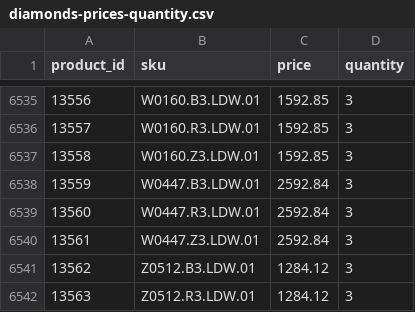
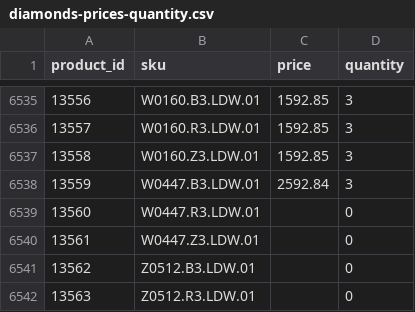
Before and after one commit to G-LOVRIN/BestDiamonds-CSV, a CSV file: diamonds-prices-quantity.csv, drawn as a sheet; only a part is shown, gaps mark what is left out.

```diff
--- a/diamonds-prices-quantity.csv
+++ b/diamonds-prices-quantity.csv
@@ -6538,5 +6538,5 @@ product_id,sku,price,quantity
 13559,W0447.B3.LDW.01,2592.84,3
-13560,W0447.R3.LDW.01,2592.84,3
-13561,W0447.Z3.LDW.01,2592.84,3
-13562,Z0512.B3.LDW.01,1284.12,3
-13563,Z0512.R3.LDW.01,1284.12,3
+13560,W0447.R3.LDW.01,,0
+13561,W0447.Z3.LDW.01,,0
+13562,Z0512.B3.LDW.01,,0
+13563,Z0512.R3.LDW.01,,0
```
Also changed, not shown: 1 other file.
